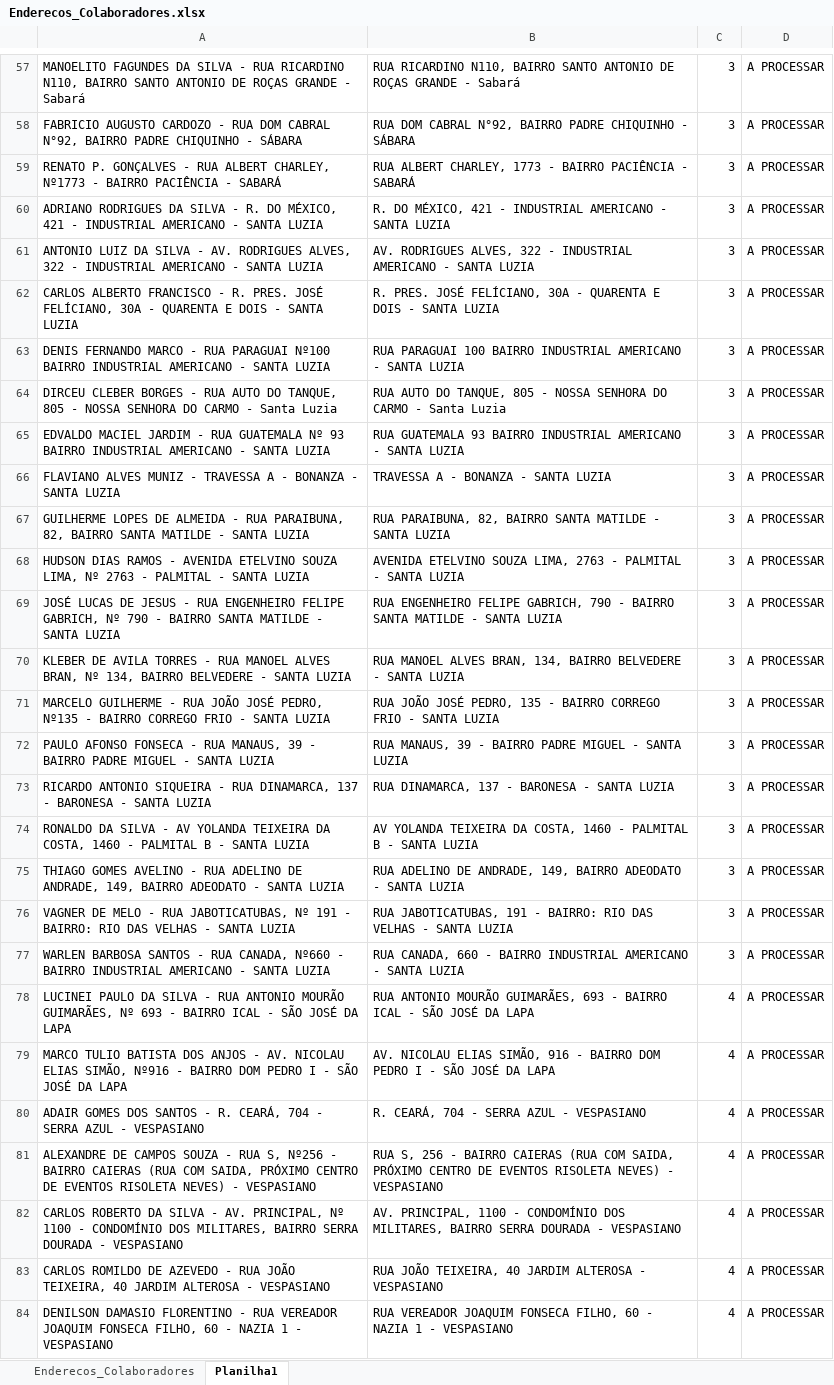
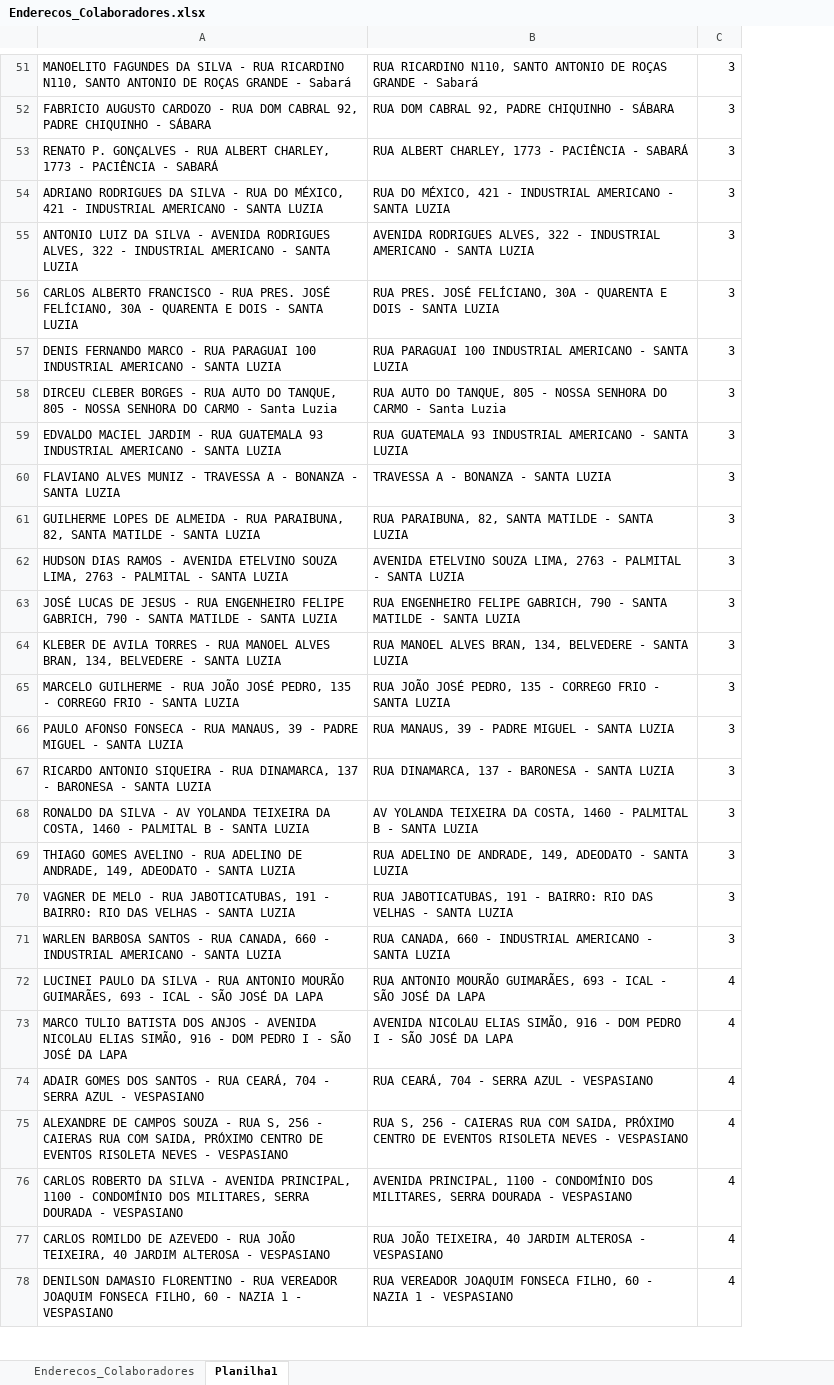
Before and after one commit to pegonsLog/LocalizadorMyMaps, an Excel workbook: Enderecos_Colaboradores.xlsx, sheet Planilha1, drawn as a sheet; only a part is shown, gaps mark what is left out; values as stored, in another font and other column widths than the file's, no borders; removed rows and columns are numbered as before the commit, all else as after; the diff covers the shown part only; the diff names each change by its address in the sheet, - before the commit and + after, or states it on an @@ line.

```diff
--- a/Enderecos_Colaboradores.xlsx (sheet Planilha1)
+++ b/Enderecos_Colaboradores.xlsx (sheet Planilha1)
-column A, rows 57-84: MANOELITO FAGUNDES DA SILVA - RUA RICARDINO N110, BAIRRO SANTO ANTONIO DE ROÇAS GRANDE - Sabará | FABRICIO AUGUSTO CARDOZO - RUA DOM CABRAL N°92, BAIRRO PADRE CHIQUINHO - SÁBARA | RENATO P. GONÇALVES - RUA ALBERT CHARLEY, Nº1773 - BAIRRO PACIÊNCIA - SABARÁ | ADRIANO RODRIGUES DA SILVA - R. DO MÉXICO, 421 - INDUSTRIAL AMERICANO - SANTA LUZIA | ANTONIO LUIZ DA SILVA - AV. RODRIGUES ALVES, 322 - INDUSTRIAL AMERICANO - SANTA LUZIA | CARLOS ALBERTO FRANCISCO - R. PRES. JOSÉ FELÍCIANO, 30A - QUARENTA E DOIS - SANTA LUZIA | DENIS FERNANDO MARCO - RUA PARAGUAI Nº100 BAIRRO INDUSTRIAL AMERICANO - SANTA LUZIA | DIRCEU CLEBER BORGES - RUA AUTO DO TANQUE, 805 - NOSSA SENHORA DO CARMO - Santa Luzia | EDVALDO MACIEL JARDIM - RUA GUATEMALA Nº 93 BAIRRO INDUSTRIAL AMERICANO - SANTA LUZIA | FLAVIANO ALVES MUNIZ - TRAVESSA A - BONANZA - SANTA LUZIA | GUILHERME LOPES DE ALMEIDA - RUA PARAIBUNA, 82, BAIRRO SANTA MATILDE - SANTA LUZIA | HUDSON DIAS RAMOS - AVENIDA ETELVINO SOUZA LIMA, Nº 2763 - PALMITAL - SANTA LUZIA | JOSÉ LUCAS DE JESUS - RUA ENGENHEIRO FELIPE GABRICH, Nº 790 - BAIRRO SANTA MATILDE - SANTA LUZIA | KLEBER DE AVILA TORRES - RUA MANOEL ALVES BRAN, Nº 134, BAIRRO BELVEDERE - SANTA LUZIA | MARCELO GUILHERME - RUA JOÃO JOSÉ PEDRO, Nº135 - BAIRRO CORREGO FRIO - SANTA LUZIA | PAULO AFONSO FONSECA - RUA MANAUS, 39 - BAIRRO PADRE MIGUEL - SANTA LUZIA | RICARDO ANTONIO SIQUEIRA - RUA DINAMARCA, 137 - BARONESA - SANTA LUZIA | RONALDO DA SILVA - AV YOLANDA TEIXEIRA DA COSTA, 1460 - PALMITAL B - SANTA LUZIA | THIAGO GOMES AVELINO - RUA ADELINO DE ANDRADE, 149, BAIRRO ADEODATO - SANTA LUZIA | VAGNER DE MELO - RUA JABOTICATUBAS, Nº 191 - BAIRRO: RIO DAS VELHAS - SANTA LUZIA | WARLEN BARBOSA SANTOS - RUA CANADA, Nº660 - BAIRRO INDUSTRIAL AMERICANO - SANTA LUZIA | LUCINEI PAULO DA SILVA - RUA ANTONIO MOURÃO GUIMARÃES, Nº 693 - BAIRRO ICAL - SÃO JOSÉ DA LAPA | MARCO TULIO BATISTA DOS ANJOS - AV. NICOLAU ELIAS SIMÃO, Nº916 - BAIRRO DOM PEDRO I - SÃO JOSÉ DA LAPA | ADAIR GOMES DOS SANTOS - R. CEARÁ, 704 - SERRA AZUL - VESPASIANO | ALEXANDRE DE CAMPOS SOUZA - RUA S, Nº256 - BAIRRO CAIERAS (RUA COM SAIDA, PRÓXIMO CENTRO DE EVENTOS RISOLETA NEVES) - VESPASIANO | CARLOS ROBERTO DA SILVA - AV. PRINCIPAL, Nº 1100 - CONDOMÍNIO DOS MILITARES, BAIRRO SERRA DOURADA - VESPASIANO | CARLOS ROMILDO DE AZEVEDO - RUA JOÃO TEIXEIRA, 40 JARDIM ALTEROSA - VESPASIANO | DENILSON DAMASIO FLORENTINO - RUA VEREADOR JOAQUIM FONSECA FILHO, 60 - NAZIA 1 - VESPASIANO
+column A, rows 51-78: MANOELITO FAGUNDES DA SILVA - RUA RICARDINO N110, SANTO ANTONIO DE ROÇAS GRANDE - Sabará | FABRICIO AUGUSTO CARDOZO - RUA DOM CABRAL 92, PADRE CHIQUINHO - SÁBARA | RENATO P. GONÇALVES - RUA ALBERT CHARLEY, 1773 - PACIÊNCIA - SABARÁ | ADRIANO RODRIGUES DA SILVA - RUA DO MÉXICO, 421 - INDUSTRIAL AMERICANO - SANTA LUZIA | ANTONIO LUIZ DA SILVA - AVENIDA RODRIGUES ALVES, 322 - INDUSTRIAL AMERICANO - SANTA LUZIA | CARLOS ALBERTO FRANCISCO - RUA PRES. JOSÉ FELÍCIANO, 30A - QUARENTA E DOIS - SANTA LUZIA | DENIS FERNANDO MARCO - RUA PARAGUAI 100 INDUSTRIAL AMERICANO - SANTA LUZIA | DIRCEU CLEBER BORGES - RUA AUTO DO TANQUE, 805 - NOSSA SENHORA DO CARMO - Santa Luzia | EDVALDO MACIEL JARDIM - RUA GUATEMALA 93 INDUSTRIAL AMERICANO - SANTA LUZIA | FLAVIANO ALVES MUNIZ - TRAVESSA A - BONANZA - SANTA LUZIA | GUILHERME LOPES DE ALMEIDA - RUA PARAIBUNA, 82, SANTA MATILDE - SANTA LUZIA | HUDSON DIAS RAMOS - AVENIDA ETELVINO SOUZA LIMA, 2763 - PALMITAL - SANTA LUZIA | JOSÉ LUCAS DE JESUS - RUA ENGENHEIRO FELIPE GABRICH, 790 - SANTA MATILDE - SANTA LUZIA | KLEBER DE AVILA TORRES - RUA MANOEL ALVES BRAN, 134, BELVEDERE - SANTA LUZIA | MARCELO GUILHERME - RUA JOÃO JOSÉ PEDRO, 135 - CORREGO FRIO - SANTA LUZIA | PAULO AFONSO FONSECA - RUA MANAUS, 39 - PADRE MIGUEL - SANTA LUZIA | RICARDO ANTONIO SIQUEIRA - RUA DINAMARCA, 137 - BARONESA - SANTA LUZIA | RONALDO DA SILVA - AV YOLANDA TEIXEIRA DA COSTA, 1460 - PALMITAL B - SANTA LUZIA | THIAGO GOMES AVELINO - RUA ADELINO DE ANDRADE, 149, ADEODATO - SANTA LUZIA | VAGNER DE MELO - RUA JABOTICATUBAS, 191 - BAIRRO: RIO DAS VELHAS - SANTA LUZIA | WARLEN BARBOSA SANTOS - RUA CANADA, 660 - INDUSTRIAL AMERICANO - SANTA LUZIA | LUCINEI PAULO DA SILVA - RUA ANTONIO MOURÃO GUIMARÃES, 693 - ICAL - SÃO JOSÉ DA LAPA | MARCO TULIO BATISTA DOS ANJOS - AVENIDA NICOLAU ELIAS SIMÃO, 916 - DOM PEDRO I - SÃO JOSÉ DA LAPA | ADAIR GOMES DOS SANTOS - RUA CEARÁ, 704 - SERRA AZUL - VESPASIANO | ALEXANDRE DE CAMPOS SOUZA - RUA S, 256 - CAIERAS RUA COM SAIDA, PRÓXIMO CENTRO DE EVENTOS RISOLETA NEVES - VESPASIANO | CARLOS ROBERTO DA SILVA - AVENIDA PRINCIPAL, 1100 - CONDOMÍNIO DOS MILITARES, SERRA DOURADA - VESPASIANO | CARLOS ROMILDO DE AZEVEDO - RUA JOÃO TEIXEIRA, 40 JARDIM ALTEROSA - VESPASIANO | DENILSON DAMASIO FLORENTINO - RUA VEREADOR JOAQUIM FONSECA FILHO, 60 - NAZIA 1 - VESPASIANO
-column D, rows 57-84: all A PROCESSAR
-B51: …RICARDINO N110, BAIRRO SANTO ANTONIO…
+B51: …RICARDINO N110, SANTO ANTONIO…
-B52: …DOM CABRAL N°92, BAIRRO PADRE CHIQUINHO…
+B52: …DOM CABRAL 92, PADRE CHIQUINHO…
-B53: …1773 - BAIRRO PACIÊNCIA -…
+B53: …1773 - PACIÊNCIA -…
-B54: R. DO MÉXICO,…
+B54: RUA DO MÉXICO,…
-B55: AV. RODRIGUES ALVES,…
+B55: AVENIDA RODRIGUES ALVES,…
-B56: R. PRES. JOSÉ…
+B56: RUA PRES. JOSÉ…
-B57: …PARAGUAI 100 BAIRRO INDUSTRIAL AMERICANO…
+B57: …PARAGUAI 100 INDUSTRIAL AMERICANO…
-B59: …GUATEMALA 93 BAIRRO INDUSTRIAL AMERICANO…
+B59: …GUATEMALA 93 INDUSTRIAL AMERICANO…
-B61: …PARAIBUNA, 82, BAIRRO SANTA MATILDE…
+B61: …PARAIBUNA, 82, SANTA MATILDE…
-B63: …790 - BAIRRO SANTA MATILDE…
+B63: …790 - SANTA MATILDE…
-B64: …BRAN, 134, BAIRRO BELVEDERE -…
+B64: …BRAN, 134, BELVEDERE -…
-B65: …135 - BAIRRO CORREGO FRIO…
+B65: …135 - CORREGO FRIO…
-B66: …39 - BAIRRO PADRE MIGUEL…
+B66: …39 - PADRE MIGUEL…
-B69: …ANDRADE, 149, BAIRRO ADEODATO -…
+B69: …ANDRADE, 149, ADEODATO -…
-B71: …660 - BAIRRO INDUSTRIAL AMERICANO…
+B71: …660 - INDUSTRIAL AMERICANO…
-B72: …693 - BAIRRO ICAL -…
+B72: …693 - ICAL -…
-B73: AV. NICOLAU ELIAS SIMÃO, 916 - BAIRRO DOM PEDRO…
+B73: AVENIDA NICOLAU ELIAS SIMÃO, 916 - DOM PEDRO…
-B74: R. CEARÁ, 704 - SERRA AZUL - VESPASIANO
+B74: RUA CEARÁ, 704 - SERRA AZUL - VESPASIANO
-B75: …256 - BAIRRO CAIERAS (RUA COM SAIDA, PRÓXIMO CENTRO DE EVENTOS RISOLETA NEVES) - VESPASIANO
+B75: …256 - CAIERAS RUA COM SAIDA, PRÓXIMO CENTRO DE EVENTOS RISOLETA NEVES - VESPASIANO
-B76: AV. PRINCIPAL, 1100 - CONDOMÍNIO DOS MILITARES, BAIRRO SERRA DOURADA…
+B76: AVENIDA PRINCIPAL, 1100 - CONDOMÍNIO DOS MILITARES, SERRA DOURADA…
```
Also changed, not shown: 6 removed rows and 51 edited cells elsewhere in this sheet, sheet Enderecos_Colaboradores, Encontrados.xlsx, Nao_Encontrados.xlsx, 7 other files.
